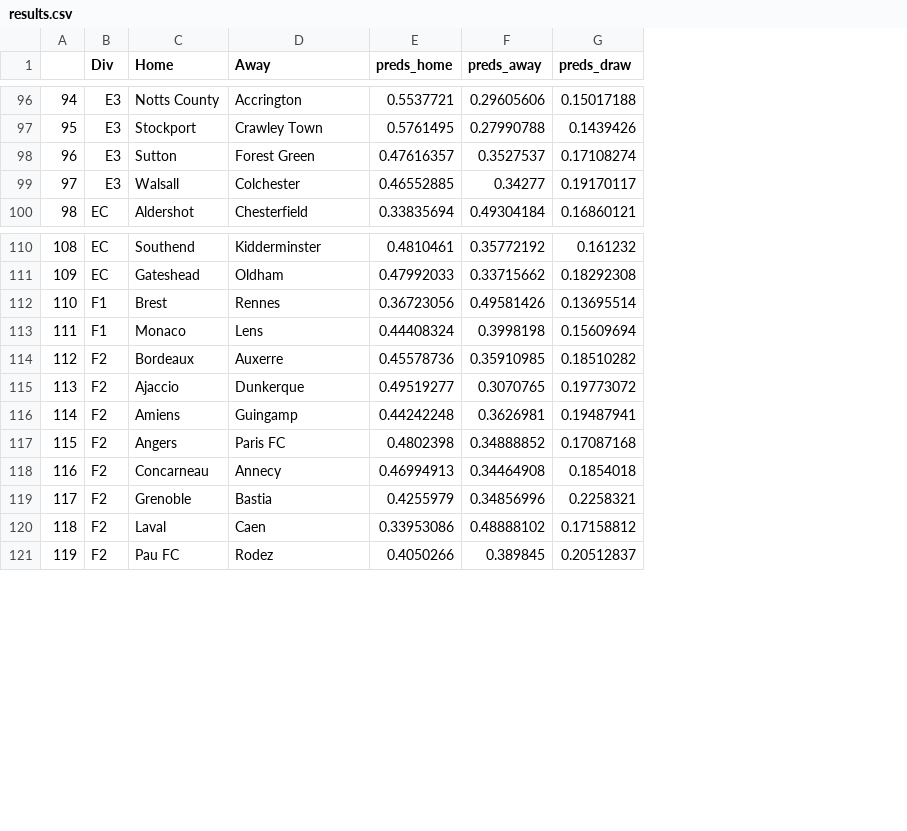
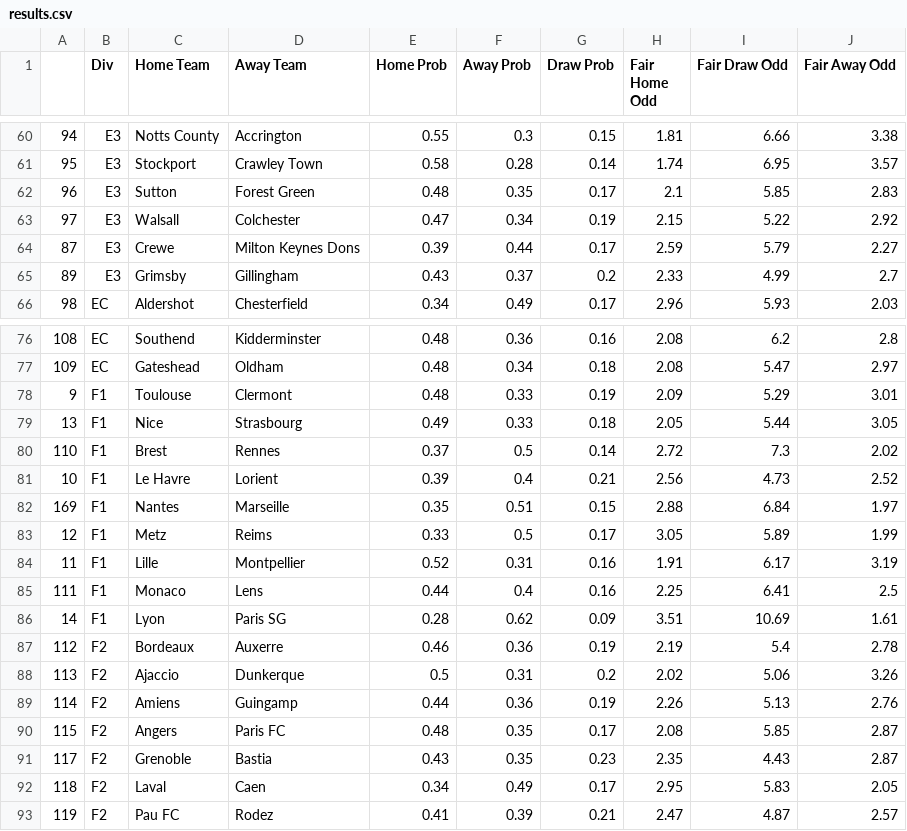
Before and after one commit to robb1302/sport_betting, a CSV file: data/results/results.csv, drawn as a sheet; only a part is shown, gaps mark what is left out; removed rows and columns are numbered as before the commit, all else as after; the diff covers the shown part only; the diff names each change by its address in the sheet, - before the commit and + after, or states it on an @@ line.

Commit message:
adding new results

```diff
--- a/data/results/results.csv
+++ b/data/results/results.csv
-column E (preds_home), rows 96-100: 0.5537721 | 0.5761495 | 0.47616357 | 0.46552885 | 0.33835694; rows 110-117: 0.4810461 | 0.47992033 | 0.36723056 | 0.44408324 | 0.45578736 | 0.49519277 | 0.44242248 | 0.4802398; rows 119-121: 0.4255979 | 0.33953086 | 0.4050266
-column F (preds_away), rows 96-100: 0.29605606 | 0.27990788 | 0.3527537 | 0.34277 | 0.49304184; rows 110-117: 0.35772192 | 0.33715662 | 0.49581426 | 0.3998198 | 0.35910985 | 0.3070765 | 0.3626981 | 0.34888852; rows 119-121: 0.34856996 | 0.48888102 | 0.389845
-column G (preds_draw), rows 96-100: 0.15017188 | 0.1439426 | 0.17108274 | 0.19170117 | 0.16860121; rows 110-117: 0.161232 | 0.18292308 | 0.13695514 | 0.15609694 | 0.18510282 | 0.19773072 | 0.19487941 | 0.17087168; rows 119-121: 0.2258321 | 0.17158812 | 0.20512837
+column E (Home Prob), rows 60-63: 0.55 | 0.58 | 0.48 | 0.47; row 66: 0.34; rows 76-77: 0.48 | 0.48; row 80: 0.37; row 85: 0.44; rows 87-93: 0.46 | 0.5 | 0.44 | 0.48 | 0.43 | 0.34 | 0.41
+column F (Away Prob), rows 60-63: 0.3 | 0.28 | 0.35 | 0.34; row 66: 0.49; rows 76-77: 0.36 | 0.34; row 80: 0.5; row 85: 0.4; rows 87-93: 0.36 | 0.31 | 0.36 | 0.35 | 0.35 | 0.49 | 0.39
+column G (Draw Prob), rows 60-63: 0.15 | 0.14 | 0.17 | 0.19; row 66: 0.17; rows 76-77: 0.16 | 0.18; row 80: 0.14; row 85: 0.16; rows 87-93: 0.19 | 0.2 | 0.19 | 0.17 | 0.23 | 0.17 | 0.21
+column H (Fair Home Odd), rows 60-63: 1.81 | 1.74 | 2.1 | 2.15; row 66: 2.96; rows 76-77: 2.08 | 2.08; row 80: 2.72; row 85: 2.25; rows 87-93: 2.19 | 2.02 | 2.26 | 2.08 | 2.35 | 2.95 | 2.47
+column I (Fair Draw Odd), rows 60-63: 6.66 | 6.95 | 5.85 | 5.22; row 66: 5.93; rows 76-77: 6.2 | 5.47; row 80: 7.3; row 85: 6.41; rows 87-93: 5.4 | 5.06 | 5.13 | 5.85 | 4.43 | 5.83 | 4.87
+column J (Fair Away Odd), rows 60-63: 3.38 | 3.57 | 2.83 | 2.92; row 66: 2.03; rows 76-77: 2.8 | 2.97; row 80: 2.02; row 85: 2.5; rows 87-93: 2.78 | 3.26 | 2.76 | 2.87 | 2.87 | 2.05 | 2.57
-C1: Home
+C1: Home Team
-D1: Away
+D1: Away Team
@@ row 89 moved to row 64: 87 @@
@@ row 91 moved to row 65: 89 @@
@@ row 11 moved to row 78: 9 @@
@@ row 15 moved to row 79: 13 @@
@@ row 12 moved to row 81: 10 @@
@@ row 171 moved to row 82: 169 @@
@@ row 14 moved to row 83: 12 @@
@@ row 13 moved to row 84: 11 @@
@@ row 16 moved to row 86: 14 @@
@@ row 118 moved to row 96: 116 @@
```
Also changed, not shown: 96 moved rows elsewhere in this file.
